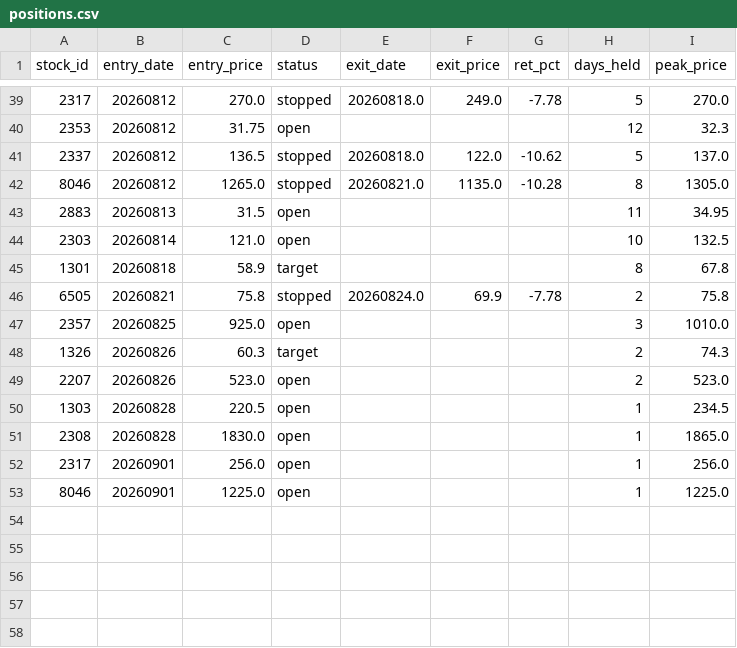
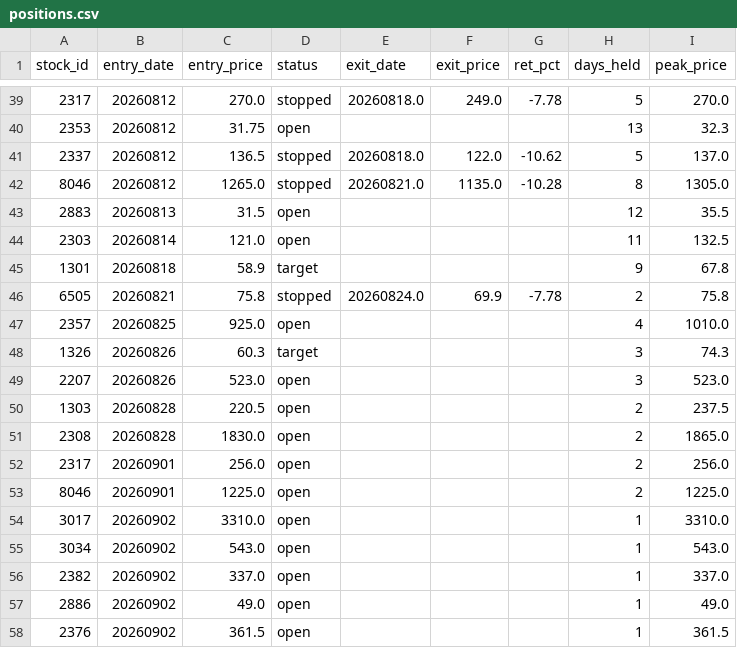
Before and after one commit to smile2201/quant_tw, a CSV file: results/positions.csv, drawn as a sheet; only a part is shown, gaps mark what is left out; the diff covers the shown part only.

```diff
--- a/results/positions.csv
+++ b/results/positions.csv
@@ -39,15 +39,20 @@
 2317,20260812,270.0,stopped,20260818.0,249.0,-7.78,5,270.0
-2353,20260812,31.75,open,,,,12,32.3
+2353,20260812,31.75,open,,,,13,32.3
 2337,20260812,136.5,stopped,20260818.0,122.0,-10.62,5,137.0
 8046,20260812,1265.0,stopped,20260821.0,1135.0,-10.28,8,1305.0
-2883,20260813,31.5,open,,,,11,34.95
-2303,20260814,121.0,open,,,,10,132.5
-1301,20260818,58.9,target,,,,8,67.8
+2883,20260813,31.5,open,,,,12,35.5
+2303,20260814,121.0,open,,,,11,132.5
+1301,20260818,58.9,target,,,,9,67.8
 6505,20260821,75.8,stopped,20260824.0,69.9,-7.78,2,75.8
-2357,20260825,925.0,open,,,,3,1010.0
-1326,20260826,60.3,target,,,,2,74.3
-2207,20260826,523.0,open,,,,2,523.0
-1303,20260828,220.5,open,,,,1,234.5
-2308,20260828,1830.0,open,,,,1,1865.0
-2317,20260901,256.0,open,,,,1,256.0
-8046,20260901,1225.0,open,,,,1,1225.0
+2357,20260825,925.0,open,,,,4,1010.0
+1326,20260826,60.3,target,,,,3,74.3
+2207,20260826,523.0,open,,,,3,523.0
+1303,20260828,220.5,open,,,,2,237.5
+2308,20260828,1830.0,open,,,,2,1865.0
+2317,20260901,256.0,open,,,,2,256.0
+8046,20260901,1225.0,open,,,,2,1225.0
+3017,20260902,3310.0,open,,,,1,3310.0
+3034,20260902,543.0,open,,,,1,543.0
+2382,20260902,337.0,open,,,,1,337.0
+2886,20260902,49.0,open,,,,1,49.0
+2376,20260902,361.5,open,,,,1,361.5
```
Also changed, not shown: 25 edited cells elsewhere in this file, 2 other files.
